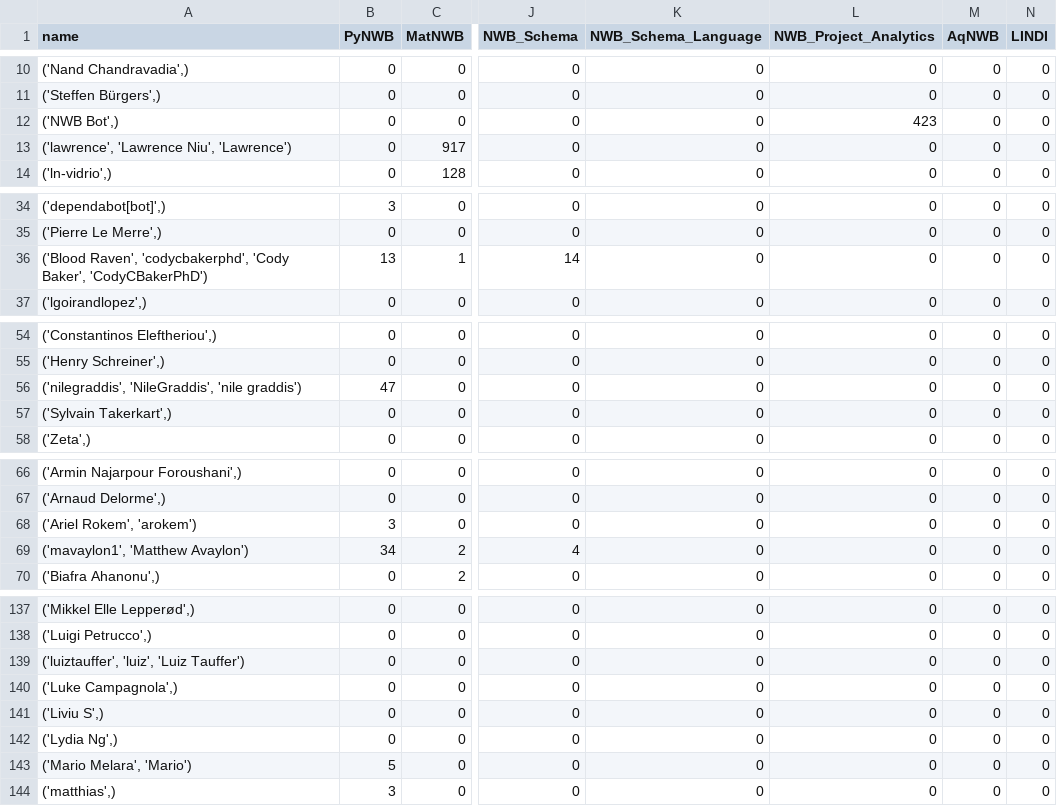
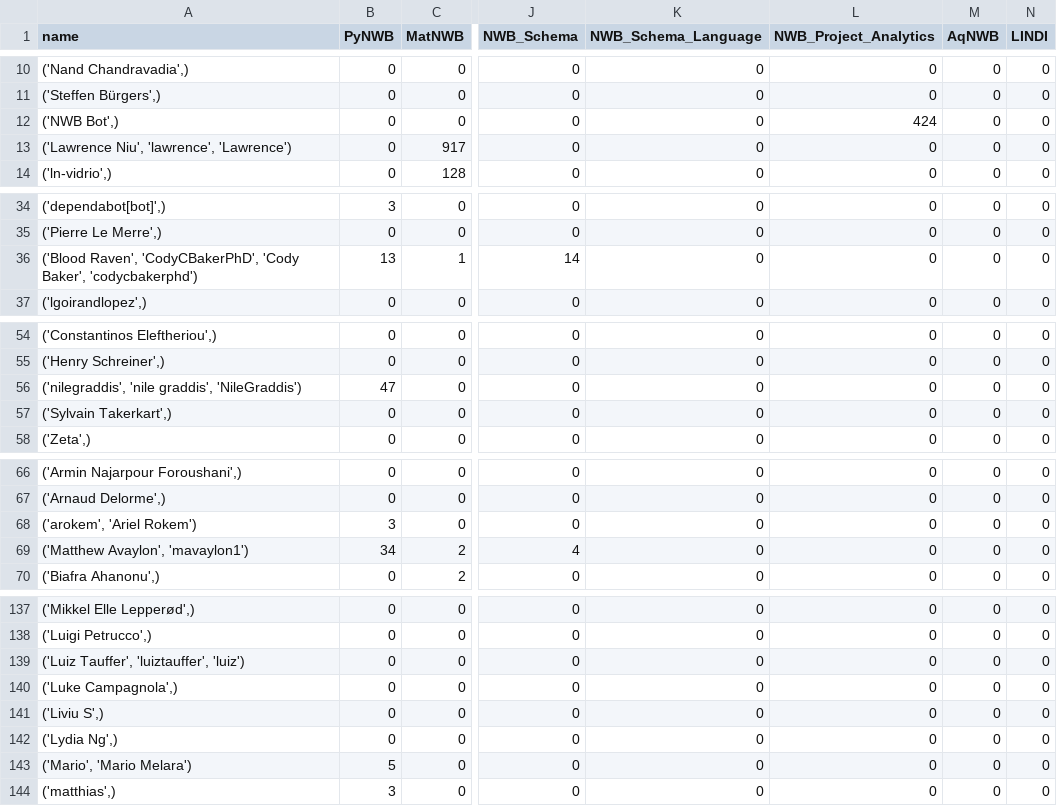
Before and after one commit to NeurodataWithoutBorders/nwb-project-analytics, a TSV file: data/contributors.tsv, drawn as a sheet; only a part is shown, gaps mark what is left out; the diff covers the shown part only; the diff names each change by its address in the sheet, - before the commit and + after, or states it on an @@ line.

```diff
--- a/data/contributors.tsv
+++ b/data/contributors.tsv
-L12 (NWB_Project_Analytics): 423
+L12 (NWB_Project_Analytics): 424
-A13 (name): ('lawrence', 'Lawrence Niu', 'Lawrence')
+A13 (name): ('Lawrence Niu', 'lawrence', 'Lawrence')
-A36 (name): ('Blood Raven', 'codycbakerphd', 'Cody Baker', 'CodyCBakerPhD')
+A36 (name): ('Blood Raven', 'CodyCBakerPhD', 'Cody Baker', 'codycbakerphd')
-A56 (name): ('nilegraddis', 'NileGraddis', 'nile graddis')
+A56 (name): ('nilegraddis', 'nile graddis', 'NileGraddis')
-A68 (name): ('Ariel Rokem', 'arokem')
+A68 (name): ('arokem', 'Ariel Rokem')
-A69 (name): ('mavaylon1', 'Matthew Avaylon')
+A69 (name): ('Matthew Avaylon', 'mavaylon1')
-A139 (name): ('luiztauffer', 'luiz', 'Luiz Tauffer')
+A139 (name): ('Luiz Tauffer', 'luiztauffer', 'luiz')
-A143 (name): ('Mario Melara', 'Mario')
+A143 (name): ('Mario', 'Mario Melara')
```
Also changed, not shown: 7 edited cells elsewhere in this file, 2 other files.
